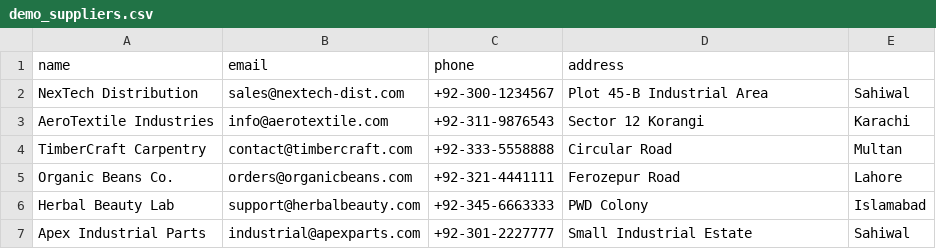
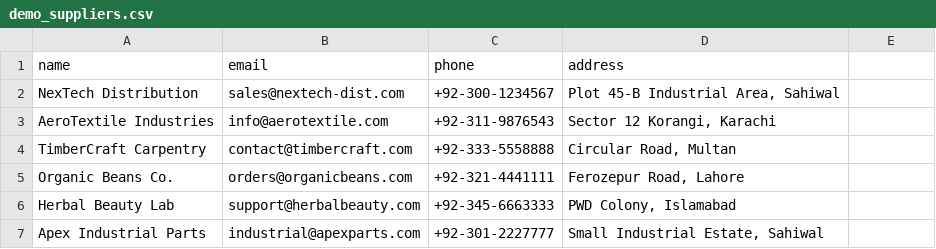
Before and after one commit to abdulhaseeb4183/Inventory_Management_System, a CSV file: demo_suppliers.csv, drawn as a sheet.

Commit message:
Fix demo_suppliers.csv: Wrap addresses in quotes to resolve PapaParse CSV parser too-many-fields error

```diff
--- a/demo_suppliers.csv
+++ b/demo_suppliers.csv
@@ -1,7 +1,7 @@
 name,email,phone,address
-NexTech Distribution,sales@nextech-dist.com,+92-300-1234567,Plot 45-B Industrial Area, Sahiwal
-AeroTextile Industries,info@aerotextile.com,+92-311-9876543,Sector 12 Korangi, Karachi
-TimberCraft Carpentry,contact@timbercraft.com,+92-333-5558888,Circular Road, Multan
-Organic Beans Co.,orders@organicbeans.com,+92-321-4441111,Ferozepur Road, Lahore
-Herbal Beauty Lab,support@herbalbeauty.com,+92-345-6663333,PWD Colony, Islamabad
-Apex Industrial Parts,industrial@apexparts.com,+92-301-2227777,Small Industrial Estate, Sahiwal
+NexTech Distribution,sales@nextech-dist.com,+92-300-1234567,"Plot 45-B Industrial Area, Sahiwal"
+AeroTextile Industries,info@aerotextile.com,+92-311-9876543,"Sector 12 Korangi, Karachi"
+TimberCraft Carpentry,contact@timbercraft.com,+92-333-5558888,"Circular Road, Multan"
+Organic Beans Co.,orders@organicbeans.com,+92-321-4441111,"Ferozepur Road, Lahore"
+Herbal Beauty Lab,support@herbalbeauty.com,+92-345-6663333,"PWD Colony, Islamabad"
+Apex Industrial Parts,industrial@apexparts.com,+92-301-2227777,"Small Industrial Estate, Sahiwal"
```
